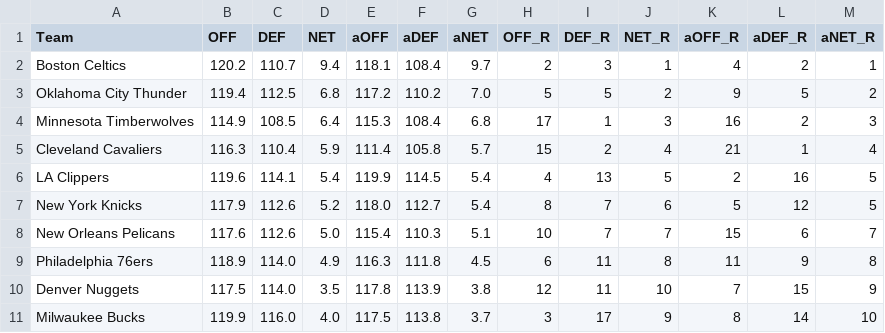
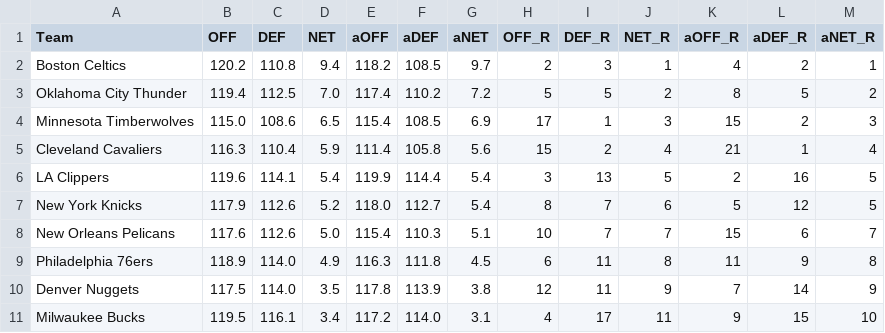
Before and after one commit to sravanpannala/csv, a CSV file: NBA_Adj_Ratings_2023_2024.csv, drawn as a sheet; only a part is shown; the diff covers the shown part only.

```diff
--- a/NBA_Adj_Ratings_2023_2024.csv
+++ b/NBA_Adj_Ratings_2023_2024.csv
@@ -1,7 +1,7 @@
 Team,OFF,DEF,NET,aOFF,aDEF,aNET,OFF_R,DEF_R,NET_R,aOFF_R,aDEF_R,aNET_R
-Boston Celtics,120.2,110.7,9.4,118.1,108.4,9.7,2,3,1,4,2,1
-Oklahoma City Thunder,119.4,112.5,6.8,117.2,110.2,7.0,5,5,2,9,5,2
-Minnesota Timberwolves,114.9,108.5,6.4,115.3,108.4,6.8,17,1,3,16,2,3
-Cleveland Cavaliers,116.3,110.4,5.9,111.4,105.8,5.7,15,2,4,21,1,4
-LA Clippers,119.6,114.1,5.4,119.9,114.5,5.4,4,13,5,2,16,5
+Boston Celtics,120.2,110.8,9.4,118.2,108.5,9.7,2,3,1,4,2,1
+Oklahoma City Thunder,119.4,112.5,7.0,117.4,110.2,7.2,5,5,2,8,5,2
+Minnesota Timberwolves,115.0,108.6,6.5,115.4,108.5,6.9,17,1,3,15,2,3
+Cleveland Cavaliers,116.3,110.4,5.9,111.4,105.8,5.6,15,2,4,21,1,4
+LA Clippers,119.6,114.1,5.4,119.9,114.4,5.4,3,13,5,2,16,5
 New York Knicks,117.9,112.6,5.2,118.0,112.7,5.4,8,7,6,5,12,5
@@ -9,3 +9,3 @@ New Orleans Pelicans,117.6,112.6,5.0,115.4,110.3,5.1,10,7,7,15,6,7
 Philadelphia 76ers,118.9,114.0,4.9,116.3,111.8,4.5,6,11,8,11,9,8
-Denver Nuggets,117.5,114.0,3.5,117.8,113.9,3.8,12,11,10,7,15,9
-Milwaukee Bucks,119.9,116.0,4.0,117.5,113.8,3.7,3,17,9,8,14,10
+Denver Nuggets,117.5,114.0,3.5,117.8,113.9,3.8,12,11,9,7,14,9
+Milwaukee Bucks,119.5,116.1,3.4,117.2,114.0,3.1,4,17,11,9,15,10
```
Also changed, not shown: 3 added rows, 3 removed rows and 41 edited cells elsewhere in this file, NBA_prosptran_injuries_2023.csv.
